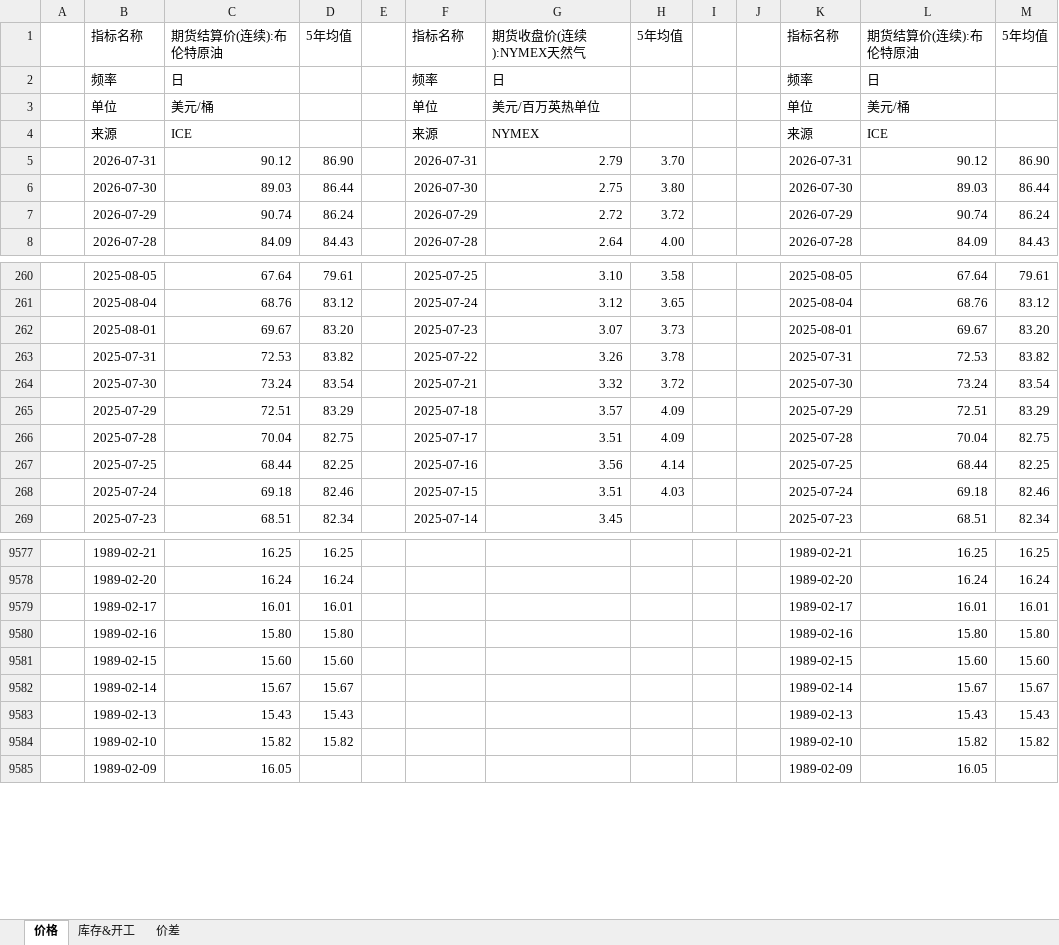
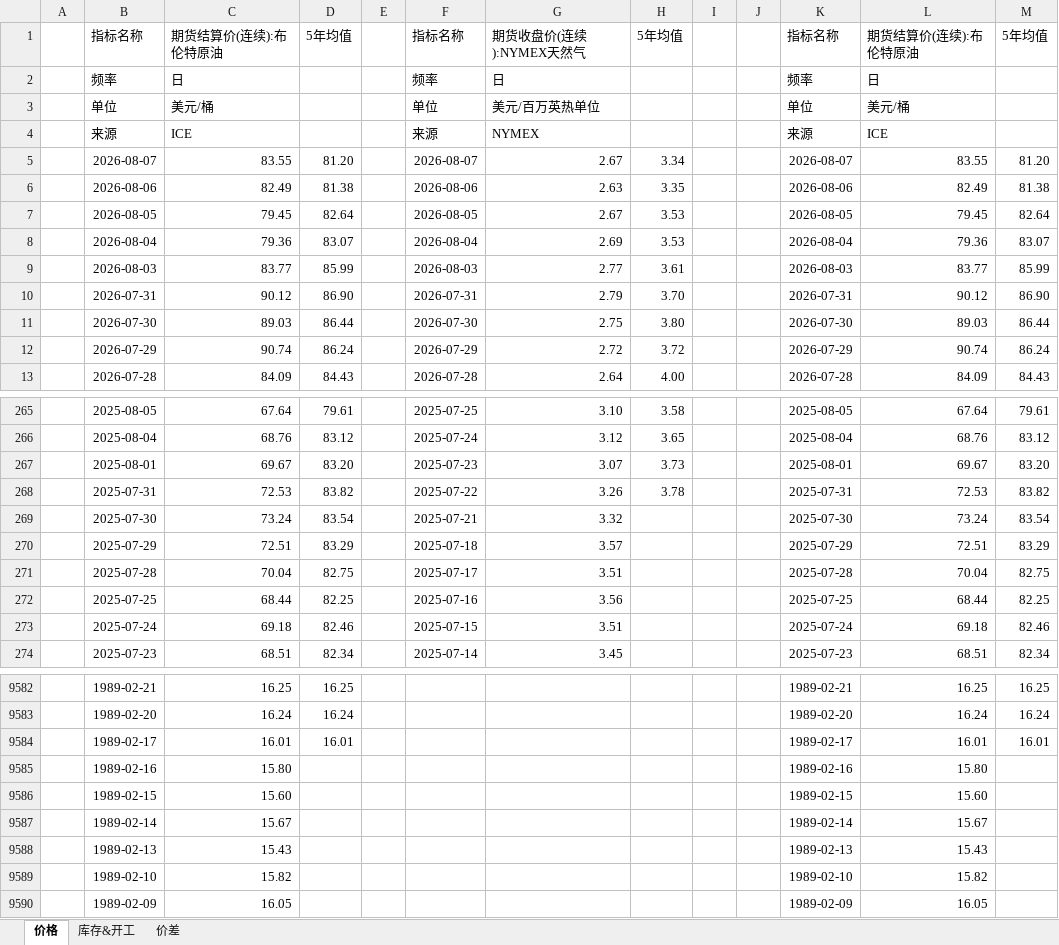
Before and after one commit to lkf1015/cycle-industry, an Excel workbook: 石化.xlsx, sheet 价格, drawn as a sheet; only a part is shown, gaps mark what is left out; values as stored, in another font and other column widths than the file's, no borders; addresses are those after the commit; the diff names each change by its address in the sheet, - before the commit and + after, or states it on an @@ line.

```diff
--- a/石化.xlsx (sheet 价格)
+++ b/石化.xlsx (sheet 价格)
+row 5:  | 2026-08-07 | 83.55 | 81.20 |  | 2026-08-07 | 2.67 | 3.34 |  |  | 2026-08-07 | 83.55 | 81.20
+row 6:  | 2026-08-06 | 82.49 | 81.38 |  | 2026-08-06 | 2.63 | 3.35 |  |  | 2026-08-06 | 82.49 | 81.38
+row 7:  | 2026-08-05 | 79.45 | 82.64 |  | 2026-08-05 | 2.67 | 3.53 |  |  | 2026-08-05 | 79.45 | 82.64
+row 8:  | 2026-08-04 | 79.36 | 83.07 |  | 2026-08-04 | 2.69 | 3.53 |  |  | 2026-08-04 | 79.36 | 83.07
+row 9:  | 2026-08-03 | 83.77 | 85.99 |  | 2026-08-03 | 2.77 | 3.61 |  |  | 2026-08-03 | 83.77 | 85.99
-H269: 3.72
+H269: (empty)
-H270:H271: 4.09
+H270:H271: (empty)
-H272: 4.14
+H272: (empty)
-H273: 4.03
+H273: (empty)
-D9585: 15.80
+D9585: (empty)
-M9585: 15.80
+M9585: (empty)
-D9586: 15.60
+D9586: (empty)
-M9586: 15.60
+M9586: (empty)
-D9587: 15.67
+D9587: (empty)
-M9587: 15.67
+M9587: (empty)
-D9588: 15.43
+D9588: (empty)
-M9588: 15.43
+M9588: (empty)
-D9589: 15.82
+D9589: (empty)
-M9589: 15.82
+M9589: (empty)
```
Also changed, not shown: sheet 库存&开工, sheet 价差, formulas that keep their value, hidden cells, 基础化工.xlsx, 有色.xlsx, 6 other files.
